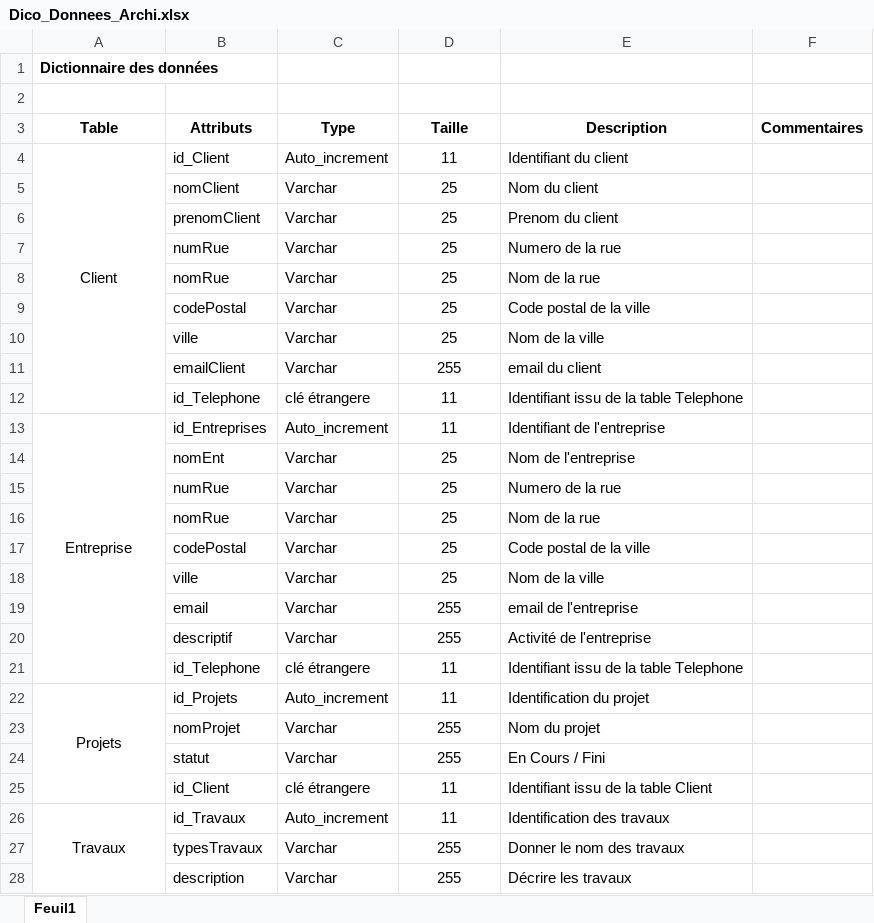
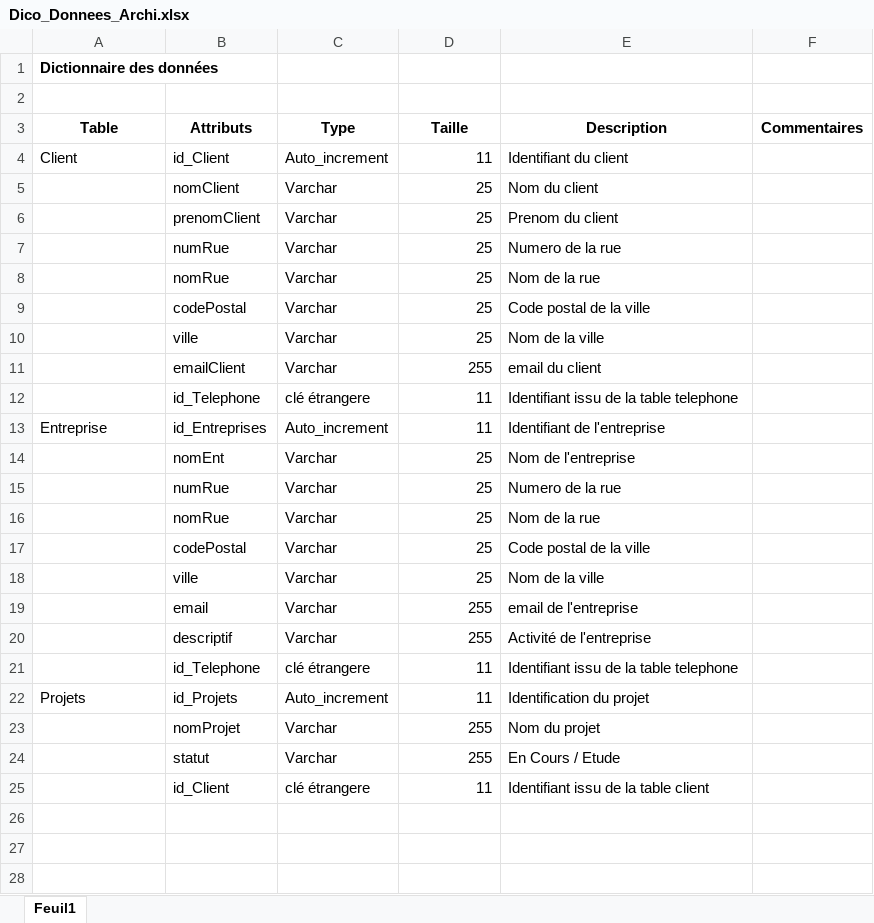
Before and after one commit to amelia-aa/projet_archi, an Excel workbook: Doc/Dico_Donnees_Archi.xlsx, sheet Feuil1, drawn as a sheet; only a part is shown; values as stored, in another font and other column widths than the file's, no borders; the diff covers the shown part only; the diff names each change by its address in the sheet, - before the commit and + after, or states it on an @@ line.

Commit message:
Revert "Dico données finie"
This reverts commit 90dbdbec8d9105154fef25eace612d0ee5c707fa.

```diff
--- a/Doc/Dico_Donnees_Archi.xlsx (sheet Feuil1)
+++ b/Doc/Dico_Donnees_Archi.xlsx (sheet Feuil1)
-A4 alignment: center
+A4 alignment: left
-A4:A12 merged
-D4:D25 alignment: center
+D4:D25 alignment: right
-E12 (Description): Identifiant issu de la table Telephone
+E12 (Description): Identifiant issu de la table telephone
-A13 alignment: center
+A13 alignment: left
-A13:A21 merged
-E21 (Description): Identifiant issu de la table Telephone
+E21 (Description): Identifiant issu de la table telephone
-A22 alignment: center
+A22 alignment: left
-A22:A25 merged
-E24 (Description): En Cours / Fini
+E24 (Description): En Cours / Etude
-E25 (Description): Identifiant issu de la table Client
+E25 (Description): Identifiant issu de la table client
-row 26: Travaux | id_Travaux | Auto_increment | 11 | Identification des travaux
-row 27:  | typesTravaux | Varchar | 255 | Donner le nom des travaux
-row 28:  | description | Varchar | 255 | Décrire les travaux
```
Also changed, not shown: 15 removed rows elsewhere in this sheet, 1 other file.
